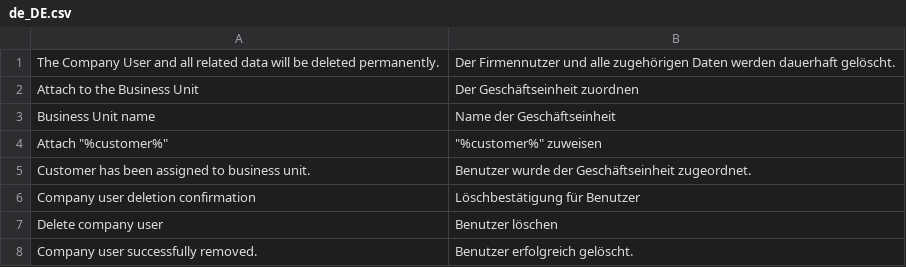
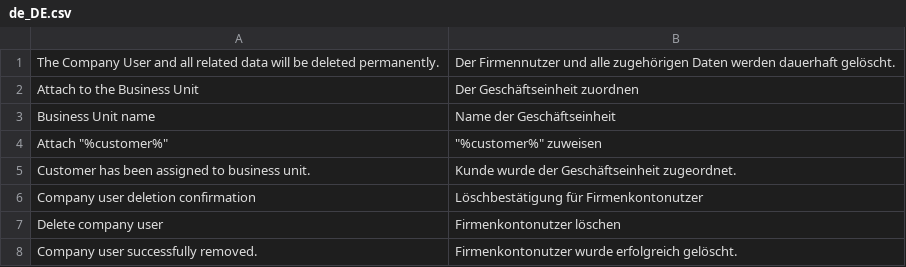
Before and after one commit to spryker/business-on-behalf-gui, a CSV file: data/translation/Zed/de_DE.csv, drawn as a sheet.

Commit message:
PS-10063 Updated translations

```diff
--- a/data/translation/Zed/de_DE.csv
+++ b/data/translation/Zed/de_DE.csv
@@ -4,5 +4,5 @@
 "Attach ""%customer%""","""%customer%"" zuweisen"
-"Customer has been assigned to business unit.","Benutzer wurde der Geschäftseinheit zugeordnet."
-"Company user deletion confirmation","Löschbestätigung für Benutzer"
-"Delete company user","Benutzer löschen"
-"Company user successfully removed.","Benutzer erfolgreich gelöscht."
+"Customer has been assigned to business unit.","Kunde wurde der Geschäftseinheit zugeordnet."
+"Company user deletion confirmation","Löschbestätigung für Firmenkontonutzer"
+"Delete company user","Firmenkontonutzer löschen"
+"Company user successfully removed.","Firmenkontonutzer wurde erfolgreich gelöscht."
```
